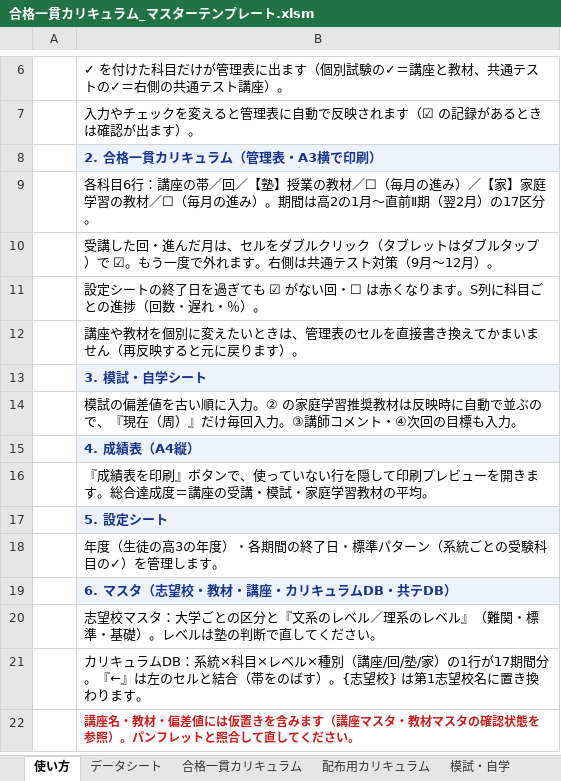
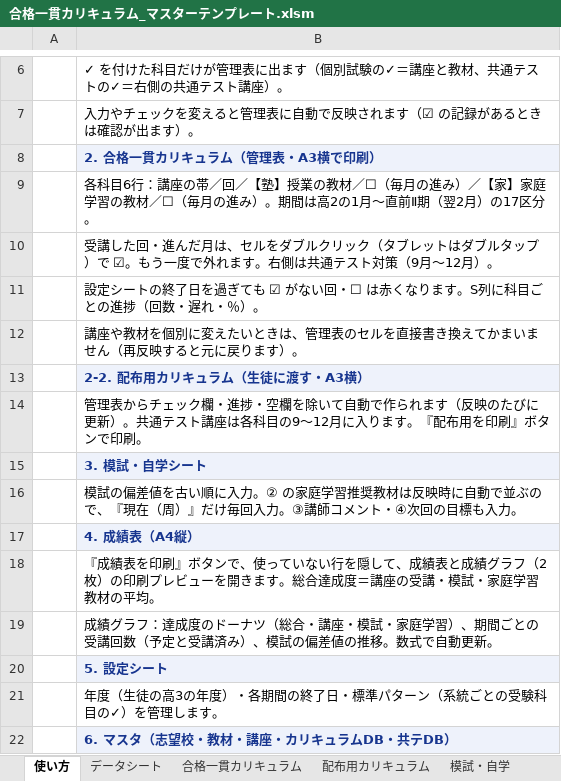
Before and after one commit to platzgod/PLATZAI-, an Excel workbook: dist/合格一貫カリキュラム_マスターテンプレート.xlsm, sheet 使い方, drawn as a sheet; only a part is shown, gaps mark what is left out; the shorter side is filled out with more unchanged rows; values as stored, in another font and other column widths than the file's, no borders; addresses are those after the commit; the diff names each change by its address in the sheet, - before the commit and + after, or states it on an @@ line.

```diff
--- a/dist/合格一貫カリキュラム_マスターテンプレート.xlsm (sheet 使い方)
+++ b/dist/合格一貫カリキュラム_マスターテンプレート.xlsm (sheet 使い方)
+row 13:  | 2-2. 配布用カリキュラム（生徒に渡す・A3横）
+row 14:  | 管理表からチェック欄・進捗・空欄を除いて自動で作られます（反映のたびに更新）。共通テスト講座は各科目の9〜12月に入ります。『配布用を印刷』ボタンで印刷。
-B18: …を隠して印刷プレ…
+B18: …を隠して、成績表と成績グラフ（2枚）の印刷プレ…
+row 19:  | 成績グラフ：達成度のドーナツ（総合・講座・模試・家庭学習）、期間ごとの受講回数（予定と受講済み）、模試の偏差値の推移。数式で自動更新。
```
Also changed, not shown: other sheet tabs, charts or pictures, 6 other files.
